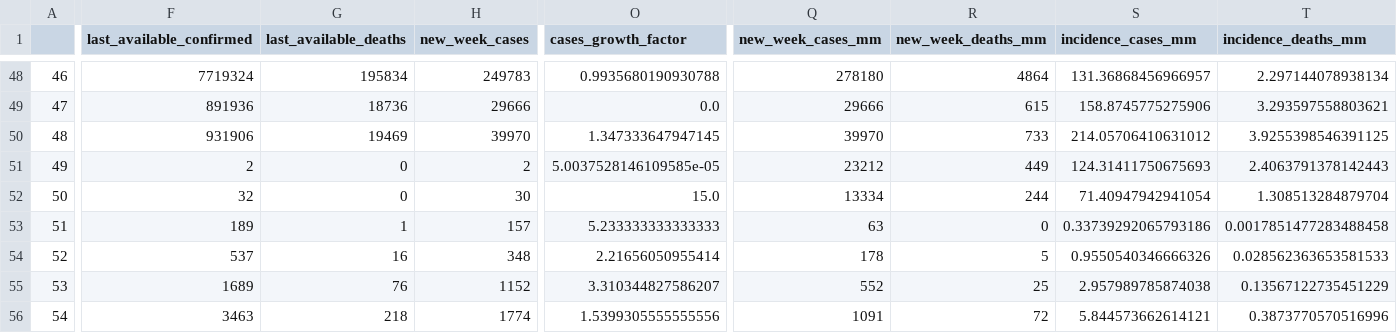
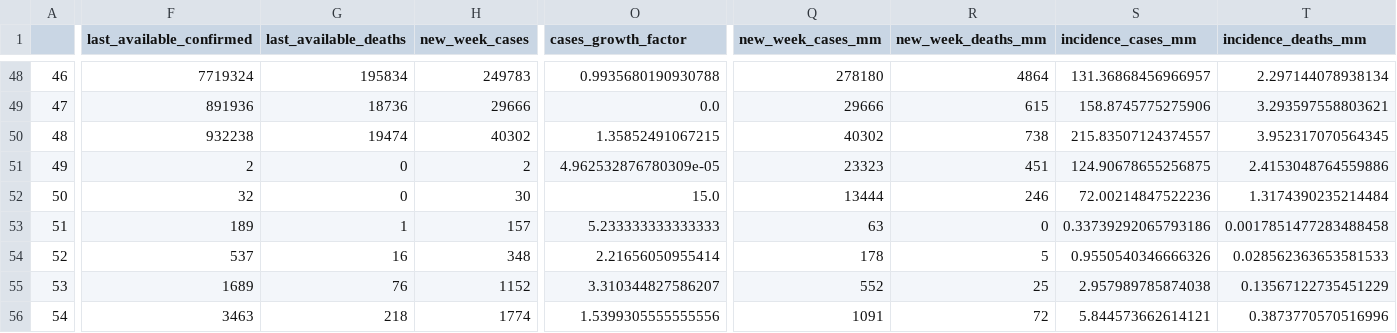
Before and after one commit to CDA-EPCWeb/Tratamento-de-dados, a CSV file: Indicadores Epidemiológicos/resultados/indicadores.csv, drawn as a sheet; only a part is shown, gaps mark what is left out; the diff covers the shown part only; the diff names each change by its address in the sheet, - before the commit and + after, or states it on an @@ line.

```diff
--- a/Indicadores Epidemiológicos/resultados/indicadores.csv
+++ b/Indicadores Epidemiológicos/resultados/indicadores.csv
-F50 (last_available_confirmed): 931906
+F50 (last_available_confirmed): 932238
-G50 (last_available_deaths): 19469
+G50 (last_available_deaths): 19474
-H50 (new_week_cases): 39970
+H50 (new_week_cases): 40302
-O50 (cases_growth_factor): 1.347333647947145
+O50 (cases_growth_factor): 1.35852491067215
-Q50 (new_week_cases_mm): 39970
+Q50 (new_week_cases_mm): 40302
-R50 (new_week_deaths_mm): 733
+R50 (new_week_deaths_mm): 738
-S50 (incidence_cases_mm): 214.05706410631012
+S50 (incidence_cases_mm): 215.83507124374557
-T50 (incidence_deaths_mm): 3.9255398546391125
+T50 (incidence_deaths_mm): 3.952317070564345
-O51 (cases_growth_factor): 5.0037528146109585e-05
+O51 (cases_growth_factor): 4.962532876780309e-05
-Q51 (new_week_cases_mm): 23212
+Q51 (new_week_cases_mm): 23323
-R51 (new_week_deaths_mm): 449
+R51 (new_week_deaths_mm): 451
-S51 (incidence_cases_mm): 124.31411750675693
+S51 (incidence_cases_mm): 124.90678655256875
-T51 (incidence_deaths_mm): 2.4063791378142443
+T51 (incidence_deaths_mm): 2.4153048764559886
-Q52 (new_week_cases_mm): 13334
+Q52 (new_week_cases_mm): 13444
-R52 (new_week_deaths_mm): 244
+R52 (new_week_deaths_mm): 246
-S52 (incidence_cases_mm): 71.40947942941054
+S52 (incidence_cases_mm): 72.00214847522236
-T52 (incidence_deaths_mm): 1.308513284879704
+T52 (incidence_deaths_mm): 1.3174390235214484
```
Also changed, not shown: 68 edited cells elsewhere in this file.
